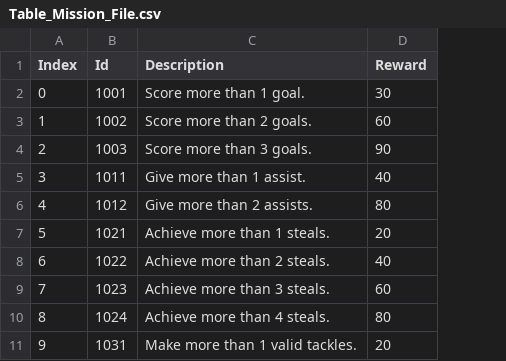
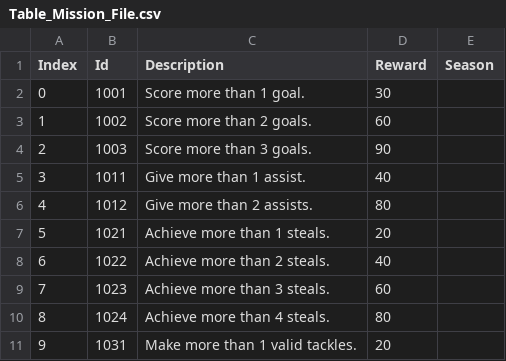
Before and after one commit to neikeq/KicksEmu, a CSV file: data/table/Table_Mission_File.csv, drawn as a sheet; only a part is shown; the diff names each change by its address in the sheet, - before the commit and + after, or states it on an @@ line.

Commit message:
Added random match missions.

```diff
--- a/data/table/Table_Mission_File.csv
+++ b/data/table/Table_Mission_File.csv
+column E (Season), empty
```
Also changed, not shown: 12 other files.
